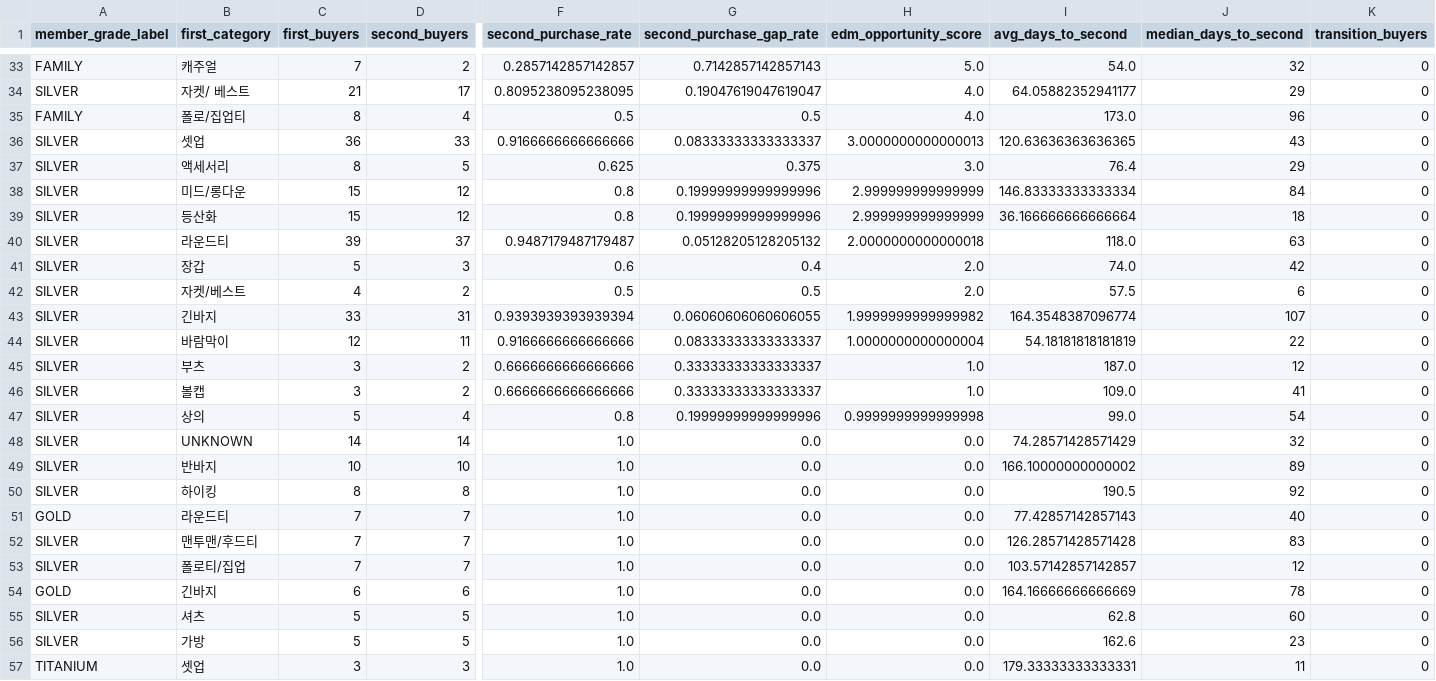
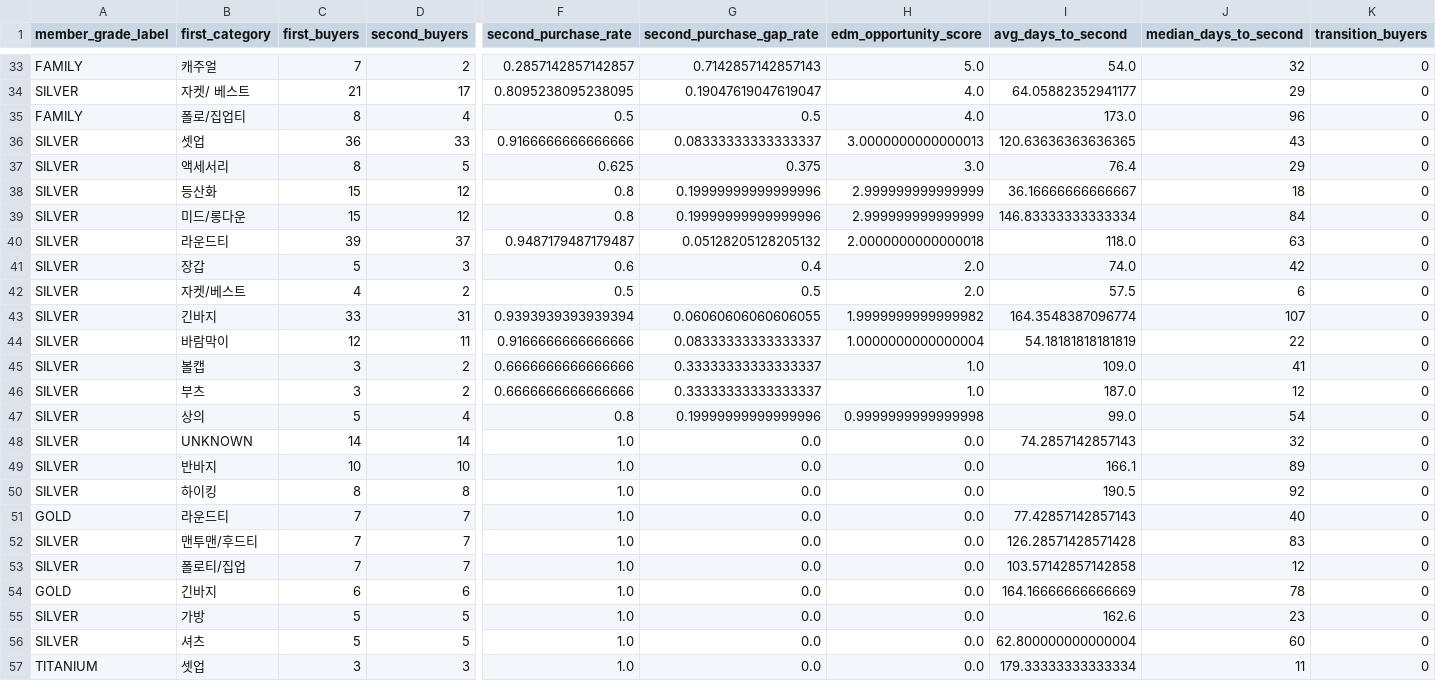
Before and after one commit to koreacolumbia-dotcom/E-comm-marketing-hub, a CSV file: reports/purchase_pattern/data/edm_second_purchase_conversion_by_first_category_by_grade.csv, drawn as a sheet; only a part is shown, gaps mark what is left out; removed rows and columns are numbered as before the commit, all else as after; rows hold the shown columns only; the diff covers the shown part only; the diff names each change by its address in the sheet, - before the commit and + after, or states it on an @@ line.

```diff
--- a/reports/purchase_pattern/data/edm_second_purchase_conversion_by_first_category_by_grade.csv
+++ b/reports/purchase_pattern/data/edm_second_purchase_conversion_by_first_category_by_grade.csv
+row 38: SILVER | 등산화 | 15 | 12 | 0.8 | 0.19999999999999996 | 2.999999999999999 | 36.16666666666667 | 18 | 0
-row 39: SILVER | 등산화 | 15 | 12 | 0.8 | 0.19999999999999996 | 2.999999999999999 | 36.166666666666664 | 18 | 0
@@ row 46 moved to row 45: SILVER @@
-I48 (avg_days_to_second): 74.28571428571429
+I48 (avg_days_to_second): 74.2857142857143
-I49 (avg_days_to_second): 166.10000000000002
+I49 (avg_days_to_second): 166.1
-I53 (avg_days_to_second): 103.57142857142857
+I53 (avg_days_to_second): 103.57142857142858
-row 55: SILVER | 셔츠 | 5 | 5 | 1.0 | 0.0 | 0.0 | 62.8 | 60 | 0
+row 56: SILVER | 셔츠 | 5 | 5 | 1.0 | 0.0 | 0.0 | 62.800000000000004 | 60 | 0
-I57 (avg_days_to_second): 179.33333333333331
+I57 (avg_days_to_second): 179.33333333333334
```
Also changed, not shown: 18 edited cells elsewhere in this file, reports/purchase_pattern/data/edm_repeat_timing_by_first_category_by_grade.csv, reports/purchase_pattern/data/grade_repeat_overview.csv, 51 other files.
